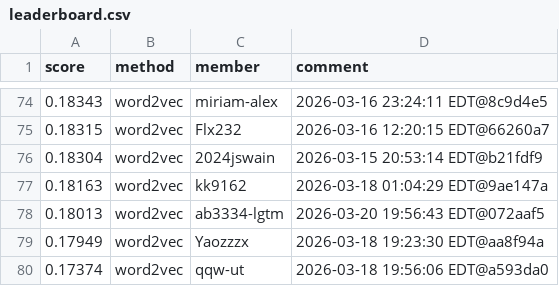
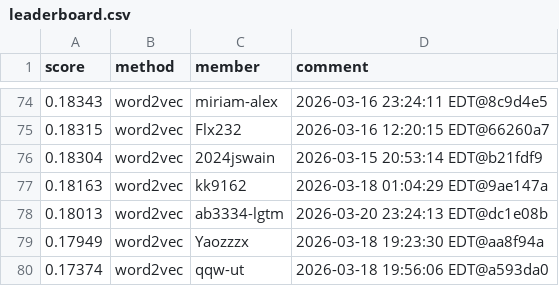
Before and after one commit to Cornell-Tech-CS5744-Spring-2026/leaderboards, a CSV file: a2/leaderboard.csv, drawn as a sheet; only a part is shown, gaps mark what is left out.

Commit message:
Leaderboard Update

```diff
--- a/a2/leaderboard.csv
+++ b/a2/leaderboard.csv
@@ -77,3 +77,3 @@ score,method,member,comment
 0.18163,word2vec,kk9162,2026-03-18 01:04:29 EDT@9ae147a
-0.18013,word2vec,ab3334-lgtm,2026-03-20 19:56:43 EDT@072aaf5
+0.18013,word2vec,ab3334-lgtm,2026-03-20 23:24:13 EDT@dc1e08b
 0.17949,word2vec,Yaozzzx,2026-03-18 19:23:30 EDT@aa8f94a
```
